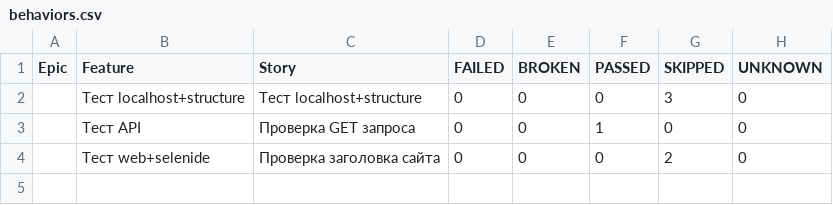
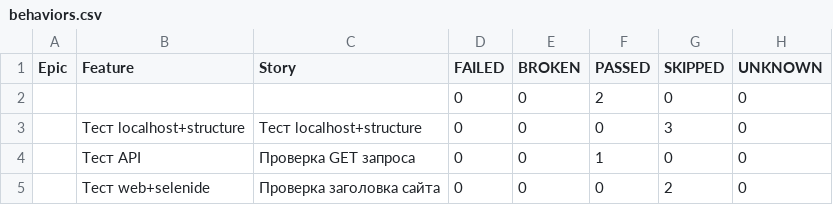
Before and after one commit to DianaZabelina/qa-cucumber-example, a CSV file: data/behaviors.csv, drawn as a sheet.

```diff
--- a/data/behaviors.csv
+++ b/data/behaviors.csv
@@ -1,2 +1,3 @@
 "Epic","Feature","Story","FAILED","BROKEN","PASSED","SKIPPED","UNKNOWN"
+"","","","0","0","2","0","0"
 "","Тест localhost+structure","Тест localhost+structure","0","0","0","3","0"
```
Also changed, not shown: data/suites.csv, 36 other files.
